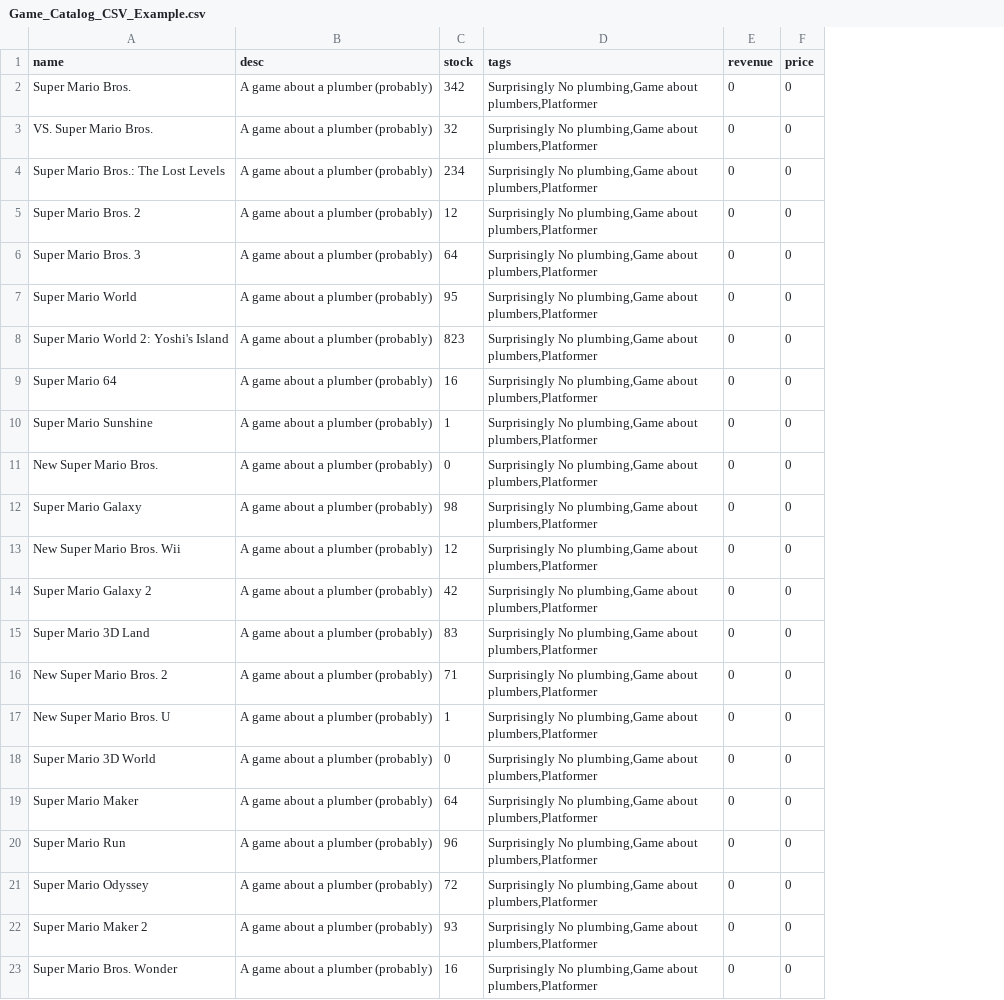
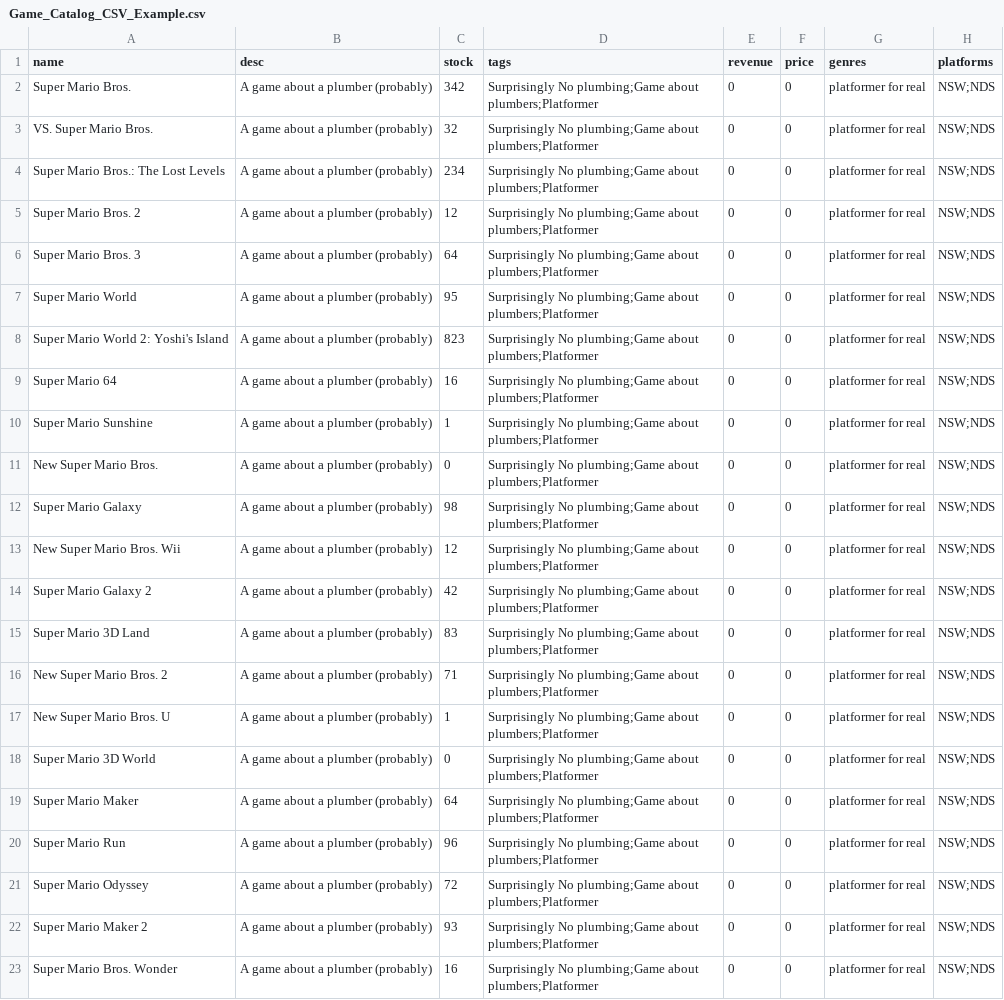
Before and after one commit to CircuitCollective/CMS, a CSV file: src/resources/exampleData/Game_Catalog_CSV_Example.csv, drawn as a sheet; the diff names each change by its address in the sheet, - before the commit and + after, or states it on an @@ line.

Commit message:
Merge pull request #43
* Add stock by location (horribly scuffed).

* Fix column init

* Bugfixes

```diff
--- a/src/resources/exampleData/Game_Catalog_CSV_Example.csv
+++ b/src/resources/exampleData/Game_Catalog_CSV_Example.csv
+column G (genres), rows 2-23: all platformer for real
+column H (platforms), rows 2-23: all NSW;NDS
-D2:D23 (tags): Surprisingly No plumbing,Game about plumbers,Platformer
+D2:D23 (tags): Surprisingly No plumbing;Game about plumbers;Platformer
```
Also changed, not shown: 3 other files.
